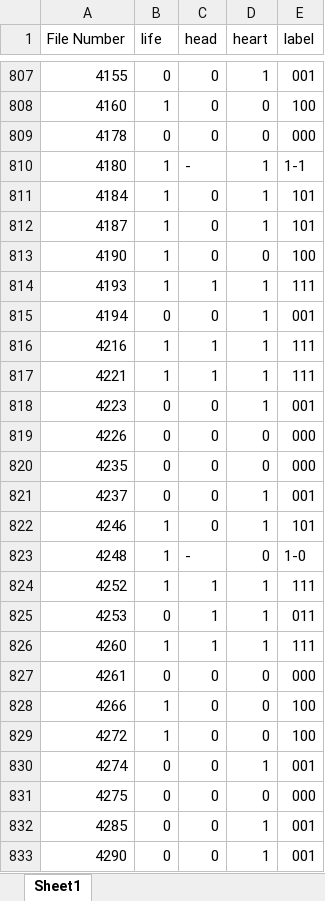
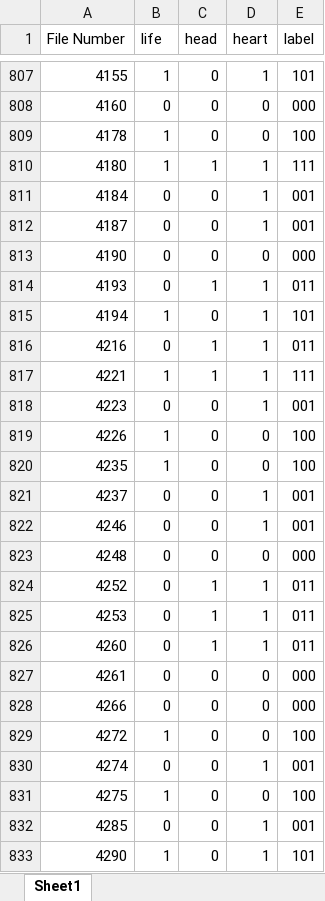
Before and after one commit to wjieun/SKKU-AI-Project-Team2, an Excel workbook: classification/label.xlsx, sheet Sheet1, drawn as a sheet; only a part is shown, gaps mark what is left out; values as stored, in another font and other column widths than the file's, no cell formats; charts and pictures not drawn; the diff covers the shown part only; the diff names each change by its address in the sheet, - before the commit and + after, or states it on an @@ line.

Commit message:
update label

```diff
--- a/classification/label.xlsx (sheet Sheet1)
+++ b/classification/label.xlsx (sheet Sheet1)
-B807 (life): 0
+B807 (life): 1
-E807 (label): 001
+E807 (label): 101
-B808 (life): 1
+B808 (life): 0
-E808 (label): 100
+E808 (label): 000
-B809 (life): 0
+B809 (life): 1
-E809 (label): 000
+E809 (label): 100
-C810 (head): -
+C810 (head): 1
-E810 (label): 1-1
+E810 (label): 111
-B811:B814 (life): 1
+B811:B814 (life): 0
-E811:E812 (label): 101
+E811:E812 (label): 001
-E813 (label): 100
+E813 (label): 000
-E814 (label): 111
+E814 (label): 011
-B815 (life): 0
+B815 (life): 1
-E815 (label): 001
+E815 (label): 101
-B816 (life): 1
+B816 (life): 0
-E816 (label): 111
+E816 (label): 011
-B819:B820 (life): 0
+B819:B820 (life): 1
-E819:E820 (label): 000
+E819:E820 (label): 100
-B822:B824 (life): 1
+B822:B824 (life): 0
-E822 (label): 101
+E822 (label): 001
-C823 (head): -
+C823 (head): 0
-E823 (label): 1-0
+E823 (label): 000
-E824 (label): 111
+E824 (label): 011
-B826 (life): 1
+B826 (life): 0
-E826 (label): 111
+E826 (label): 011
-B828 (life): 1
+B828 (life): 0
-E828 (label): 100
+E828 (label): 000
-B831 (life): 0
+B831 (life): 1
-E831 (label): 000
+E831 (label): 100
-B833 (life): 0
+B833 (life): 1
-E833 (label): 001
+E833 (label): 101
```
Also changed, not shown: 1012 edited cells elsewhere in this sheet, cell formats.
